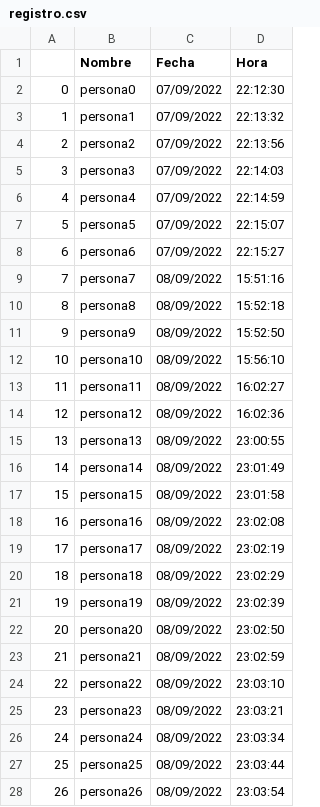
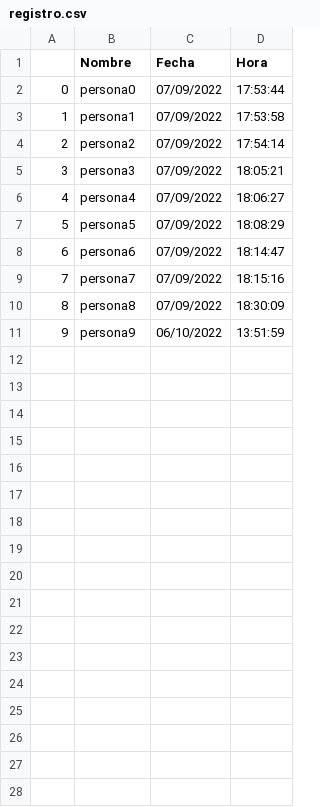
Before and after one commit to darkn-code/concursoIpn, a CSV file: CSV/registro.csv, drawn as a sheet; only a part is shown; the diff covers the shown part only.

Commit message:
Registro

```diff
--- a/CSV/registro.csv
+++ b/CSV/registro.csv
@@ -1,28 +1,11 @@
 ,Nombre,Fecha,Hora
-0,persona0,07/09/2022,22:12:30
-1,persona1,07/09/2022,22:13:32
-2,persona2,07/09/2022,22:13:56
-3,persona3,07/09/2022,22:14:03
-4,persona4,07/09/2022,22:14:59
-5,persona5,07/09/2022,22:15:07
-6,persona6,07/09/2022,22:15:27
-7,persona7,08/09/2022,15:51:16
-8,persona8,08/09/2022,15:52:18
-9,persona9,08/09/2022,15:52:50
-10,persona10,08/09/2022,15:56:10
-11,persona11,08/09/2022,16:02:27
-12,persona12,08/09/2022,16:02:36
-13,persona13,08/09/2022,23:00:55
-14,persona14,08/09/2022,23:01:49
-15,persona15,08/09/2022,23:01:58
-16,persona16,08/09/2022,23:02:08
-17,persona17,08/09/2022,23:02:19
-18,persona18,08/09/2022,23:02:29
-19,persona19,08/09/2022,23:02:39
-20,persona20,08/09/2022,23:02:50
-21,persona21,08/09/2022,23:02:59
-22,persona22,08/09/2022,23:03:10
-23,persona23,08/09/2022,23:03:21
-24,persona24,08/09/2022,23:03:34
-25,persona25,08/09/2022,23:03:44
-26,persona26,08/09/2022,23:03:54
+0,persona0,07/09/2022,17:53:44
+1,persona1,07/09/2022,17:53:58
+2,persona2,07/09/2022,17:54:14
+3,persona3,07/09/2022,18:05:21
+4,persona4,07/09/2022,18:06:27
+5,persona5,07/09/2022,18:08:29
+6,persona6,07/09/2022,18:14:47
+7,persona7,07/09/2022,18:15:16
+8,persona8,07/09/2022,18:30:09
+9,persona9,06/10/2022,13:51:59
```
Also changed, not shown: 26 removed rows elsewhere in this file, 1 other file.
